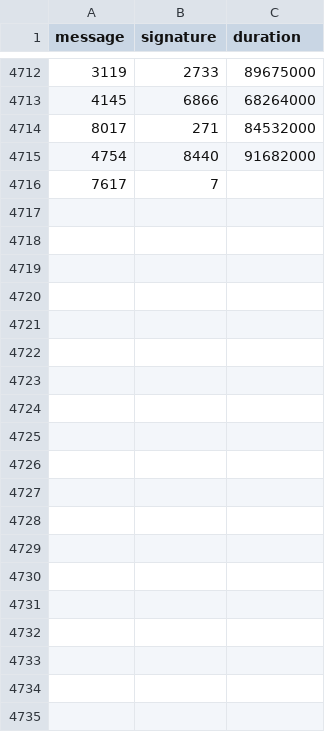
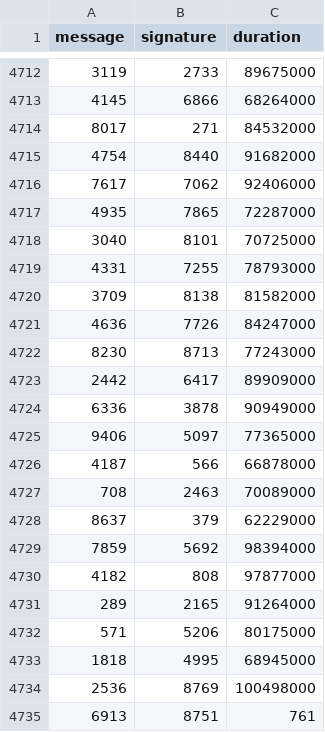
Before and after one commit to nicopupupu/QGIS_Package_Installer, a CSV file: 5ms_sleep.csv, drawn as a sheet; only a part is shown, gaps mark what is left out.

Commit message:
kjsd

```diff
--- a/5ms_sleep.csv
+++ b/5ms_sleep.csv
@@ -4715,2 +4715,21 @@ message,signature,duration
 4754,8440,91682000
-7617,7
+7617,7062,92406000
+4935,7865,72287000
+3040,8101,70725000
+4331,7255,78793000
+3709,8138,81582000
+4636,7726,84247000
+8230,8713,77243000
+2442,6417,89909000
+6336,3878,90949000
+9406,5097,77365000
+4187,566,66878000
+708,2463,70089000
+8637,379,62229000
+7859,5692,98394000
+4182,808,97877000
+289,2165,91264000
+571,5206,80175000
+1818,4995,68945000
+2536,8769,100498000
+6913,8751,761
```
